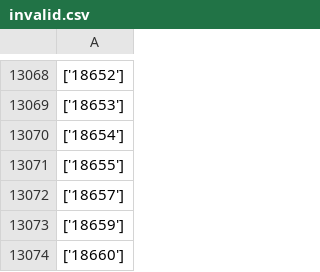
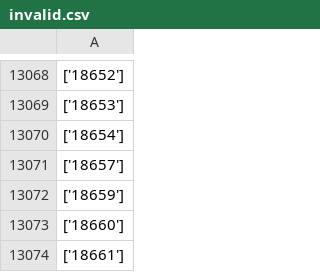
Before and after one commit to shreyas-9601/zinrelo_assignments, a CSV file: invalid.csv, drawn as a sheet; only a part is shown, gaps mark what is left out; the shorter side is filled out with more unchanged rows.

```diff
--- a/invalid.csv
+++ b/invalid.csv
@@ -13070,3 +13070,2 @@
 ['18654']
-['18655']
 ['18657']
```
Also changed, not shown: valid.csv, 1 other file.
